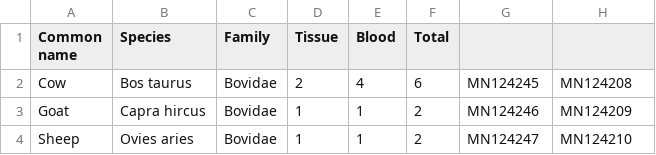
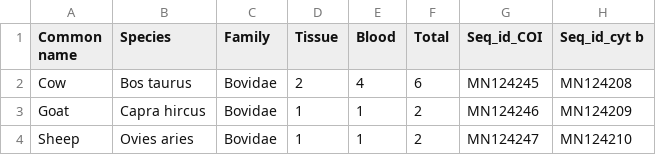
Before and after one commit to ousodaniel/data, a CSV file: Spacies_table.csv, drawn as a sheet; only a part is shown.

Commit message:
added last col header

```diff
--- a/Spacies_table.csv
+++ b/Spacies_table.csv
@@ -1,2 +1,2 @@
-Common name,Species,Family,Tissue,Blood,Total
+Common name,Species,Family,Tissue,Blood,Total,Seq_id_COI,Seq_id_cyt b
 Cow,Bos taurus,Bovidae,2,4,6,MN124245,MN124208
```
